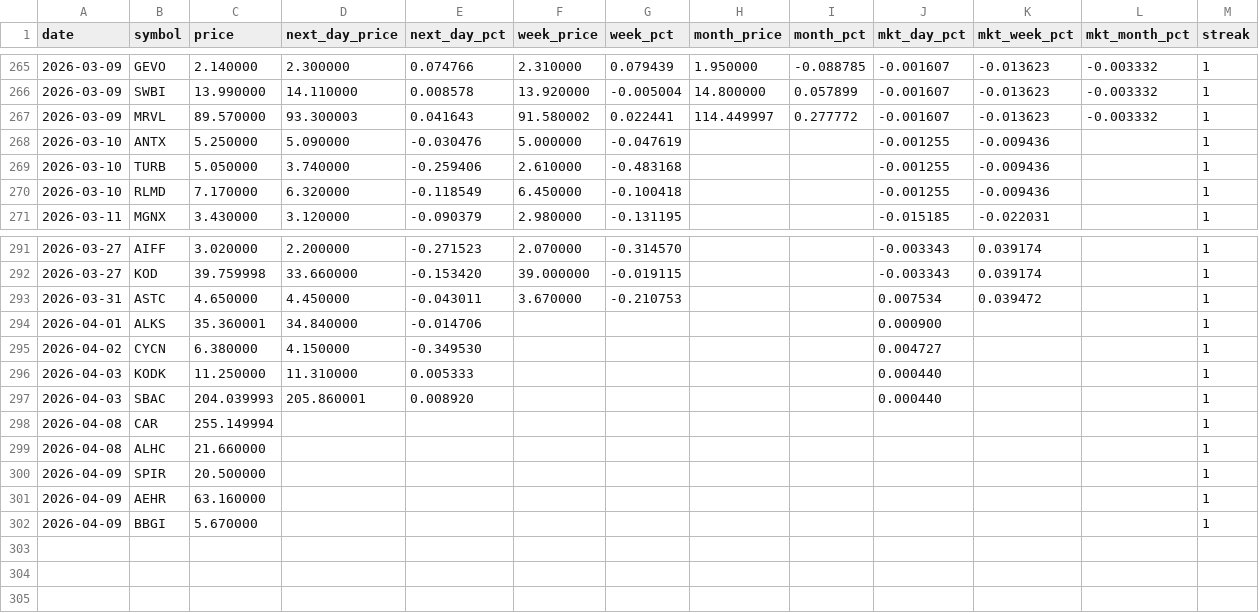
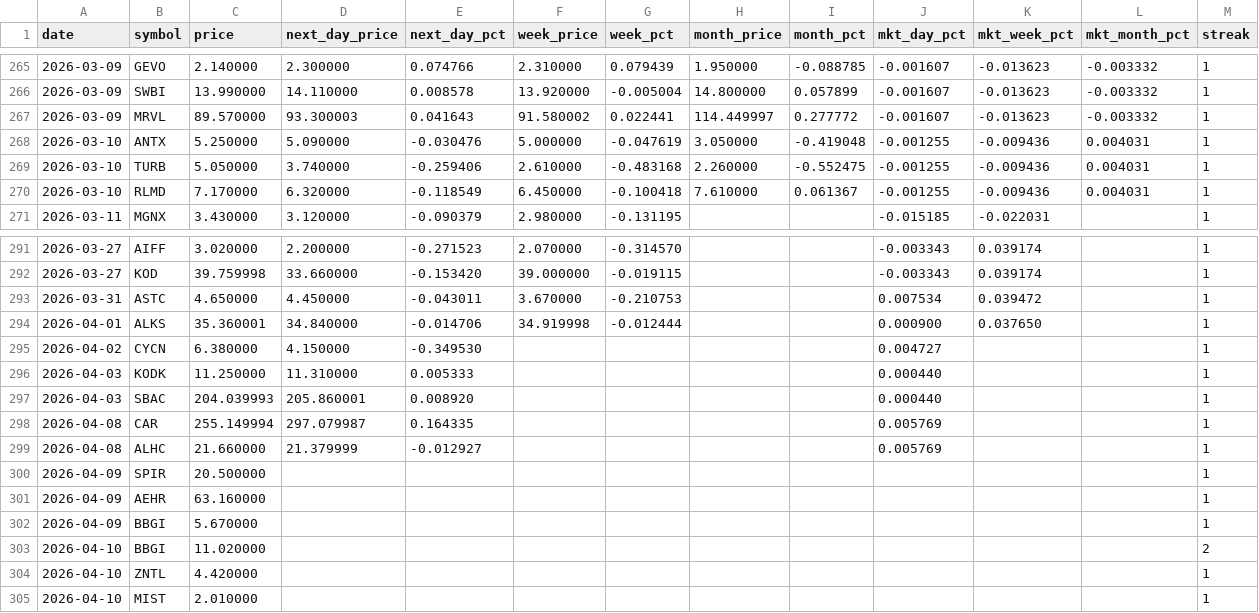
Before and after one commit to Microthware/belfort-reports, a CSV file: history/gapups-history.csv, drawn as a sheet; only a part is shown, gaps mark what is left out.

```diff
--- a/history/gapups-history.csv
+++ b/history/gapups-history.csv
@@ -267,5 +267,5 @@ date,symbol,price,next_day_price,next_day_pct,week_price,week_pct,month_price,mo
 2026-03-09,MRVL,89.570000,93.300003,0.041643,91.580002,0.022441,114.449997,0.277772,-0.001607,-0.013623,-0.003332,1
-2026-03-10,ANTX,5.250000,5.090000,-0.030476,5.000000,-0.047619,,,-0.001255,-0.009436,,1
-2026-03-10,TURB,5.050000,3.740000,-0.259406,2.610000,-0.483168,,,-0.001255,-0.009436,,1
-2026-03-10,RLMD,7.170000,6.320000,-0.118549,6.450000,-0.100418,,,-0.001255,-0.009436,,1
+2026-03-10,ANTX,5.250000,5.090000,-0.030476,5.000000,-0.047619,3.050000,-0.419048,-0.001255,-0.009436,0.004031,1
+2026-03-10,TURB,5.050000,3.740000,-0.259406,2.610000,-0.483168,2.260000,-0.552475,-0.001255,-0.009436,0.004031,1
+2026-03-10,RLMD,7.170000,6.320000,-0.118549,6.450000,-0.100418,7.610000,0.061367,-0.001255,-0.009436,0.004031,1
 2026-03-11,MGNX,3.430000,3.120000,-0.090379,2.980000,-0.131195,,,-0.015185,-0.022031,,1
@@ -293,3 +293,3 @@ date,symbol,price,next_day_price,next_day_pct,week_price,week_pct,month_price,mo
 2026-03-31,ASTC,4.650000,4.450000,-0.043011,3.670000,-0.210753,,,0.007534,0.039472,,1
-2026-04-01,ALKS,35.360001,34.840000,-0.014706,,,,,0.000900,,,1
+2026-04-01,ALKS,35.360001,34.840000,-0.014706,34.919998,-0.012444,,,0.000900,0.037650,,1
 2026-04-02,CYCN,6.380000,4.150000,-0.349530,,,,,0.004727,,,1
@@ -297,4 +297,4 @@ date,symbol,price,next_day_price,next_day_pct,week_price,week_pct,month_price,mo
 2026-04-03,SBAC,204.039993,205.860001,0.008920,,,,,0.000440,,,1
-2026-04-08,CAR,255.149994,,,,,,,,,,1
-2026-04-08,ALHC,21.660000,,,,,,,,,,1
+2026-04-08,CAR,255.149994,297.079987,0.164335,,,,,0.005769,,,1
+2026-04-08,ALHC,21.660000,21.379999,-0.012927,,,,,0.005769,,,1
 2026-04-09,SPIR,20.500000,,,,,,,,,,1
@@ -302 +302,4 @@ date,symbol,price,next_day_price,next_day_pct,week_price,week_pct,month_price,mo
 2026-04-09,BBGI,5.670000,,,,,,,,,,1
+2026-04-10,BBGI,11.020000,,,,,,,,,,2
+2026-04-10,ZNTL,4.420000,,,,,,,,,,1
+2026-04-10,MIST,2.010000,,,,,,,,,,1
```
Also changed, not shown: 4 other files.
